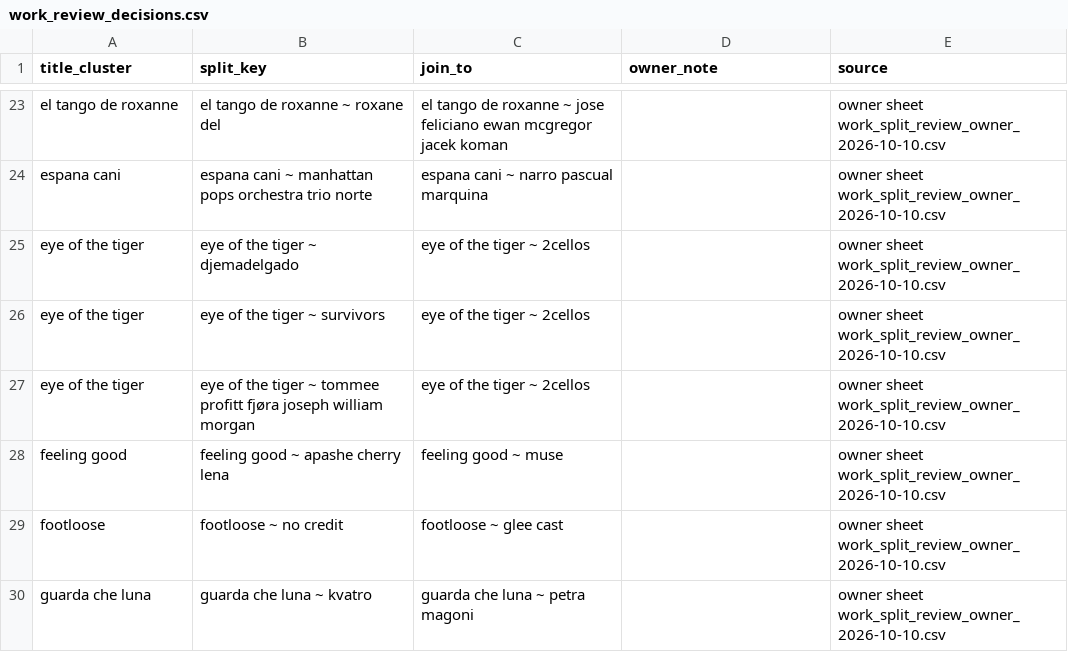
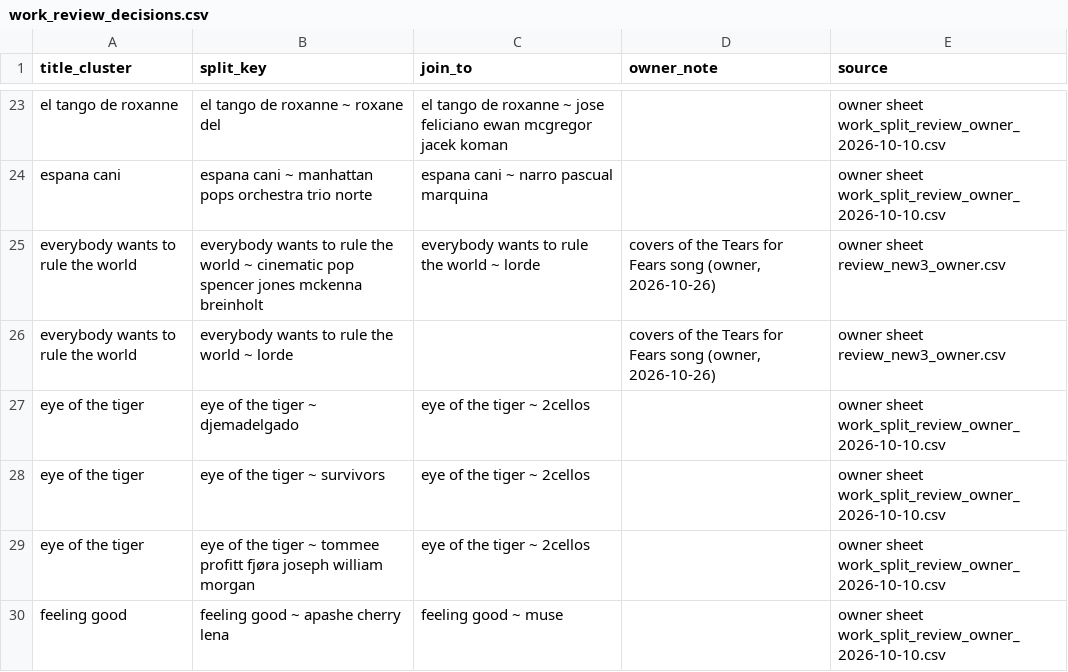
Before and after one commit to BorisenkoAnna1193/rg-music-catalog, a CSV file: data/manual/work_review_decisions.csv, drawn as a sheet; only a part is shown, gaps mark what is left out; the shorter side is filled out with more unchanged rows; the diff covers the shown part only.

```diff
--- a/data/manual/work_review_decisions.csv
+++ b/data/manual/work_review_decisions.csv
@@ -24,2 +24,4 @@ el tango de roxanne,el tango de roxanne ~ roxane del,el tango de roxanne ~ jose
 espana cani,espana cani ~ manhattan pops orchestra trio norte,espana cani ~ narro pascual marquina,,owner sheet work_split_review_owner_2026-10-10.csv
+everybody wants to rule the world,everybody wants to rule the world ~ cinematic pop spencer jones mckenna breinholt,everybody wants to rule the world ~ lorde,"covers of the Tears for Fears song (owner, 2026-10-26)",owner sheet review_new3_owner.csv
+everybody wants to rule the world,everybody wants to rule the world ~ lorde,,"covers of the Tears for Fears song (owner, 2026-10-26)",owner sheet review_new3_owner.csv
 eye of the tiger,eye of the tiger ~ djemadelgado,eye of the tiger ~ 2cellos,,owner sheet work_split_review_owner_2026-10-10.csv
```
Also changed, not shown: 14 added rows elsewhere in this file, data/interim/native_wiki_probe.csv, data/interim/wc_name_review.csv, 57 other files.
